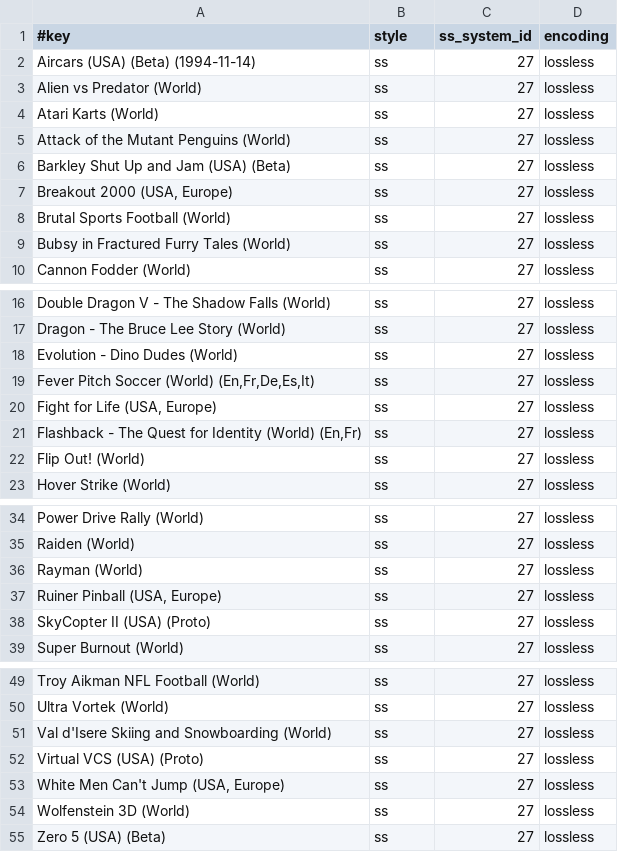
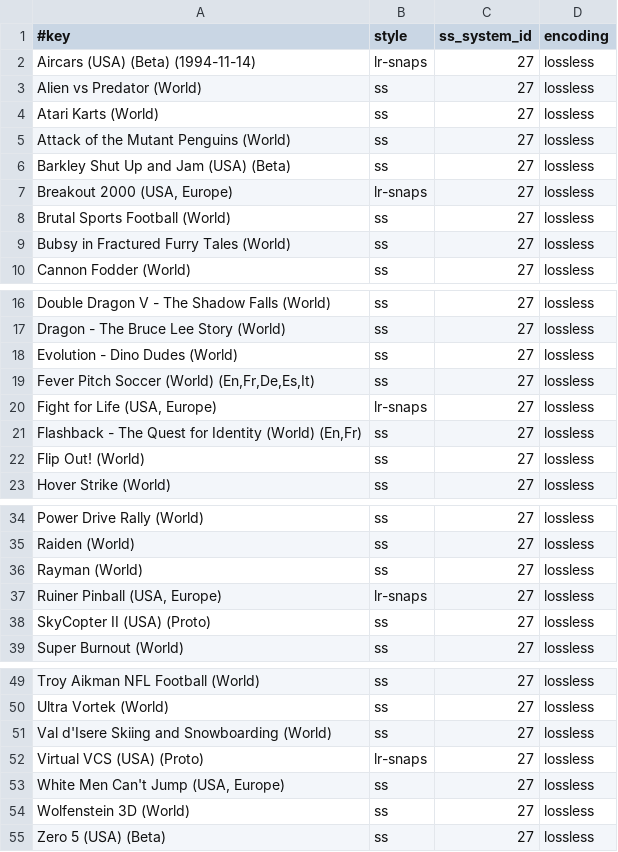
Before and after one commit to chipster6502/artworkdb-atari, a TSV file: docs/Jaguar/Screenshots/manifest.tsv, drawn as a sheet; only a part is shown, gaps mark what is left out.

Commit message:
chore(jaguar): update snap artwork

```diff
--- a/docs/Jaguar/Screenshots/manifest.tsv
+++ b/docs/Jaguar/Screenshots/manifest.tsv
@@ -1,3 +1,3 @@
 #key	style	ss_system_id	encoding
-Aircars (USA) (Beta) (1994-11-14)	ss	27	lossless
+Aircars (USA) (Beta) (1994-11-14)	lr-snaps	27	lossless
 Alien vs Predator (World)	ss	27	lossless
@@ -6,3 +6,3 @@ Attack of the Mutant Penguins (World)	ss	27	lossless
 Barkley Shut Up and Jam (USA) (Beta)	ss	27	lossless
-Breakout 2000 (USA, Europe)	ss	27	lossless
+Breakout 2000 (USA, Europe)	lr-snaps	27	lossless
 Brutal Sports Football (World)	ss	27	lossless
@@ -19,3 +19,3 @@ Evolution - Dino Dudes (World)	ss	27	lossless
 Fever Pitch Soccer (World) (En,Fr,De,Es,It)	ss	27	lossless
-Fight for Life (USA, Europe)	ss	27	lossless
+Fight for Life (USA, Europe)	lr-snaps	27	lossless
 Flashback - The Quest for Identity (World) (En,Fr)	ss	27	lossless
@@ -36,3 +36,3 @@ Raiden (World)	ss	27	lossless
 Rayman (World)	ss	27	lossless
-Ruiner Pinball (USA, Europe)	ss	27	lossless
+Ruiner Pinball (USA, Europe)	lr-snaps	27	lossless
 SkyCopter II (USA) (Proto)	ss	27	lossless
@@ -51,3 +51,3 @@ Ultra Vortek (World)	ss	27	lossless
 Val d'Isere Skiing and Snowboarding (World)	ss	27	lossless
-Virtual VCS (USA) (Proto)	ss	27	lossless
+Virtual VCS (USA) (Proto)	lr-snaps	27	lossless
 White Men Can't Jump (USA, Europe)	ss	27	lossless
```
Also changed, not shown: 5 other files.
